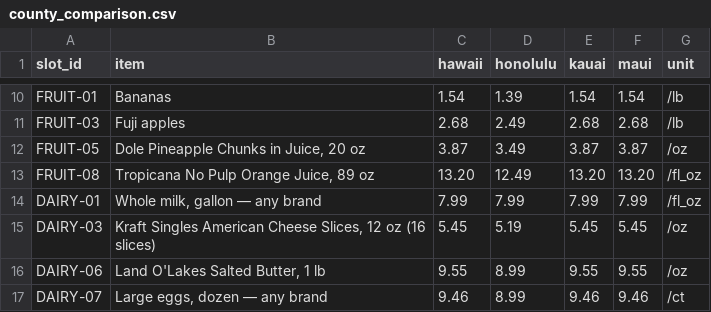
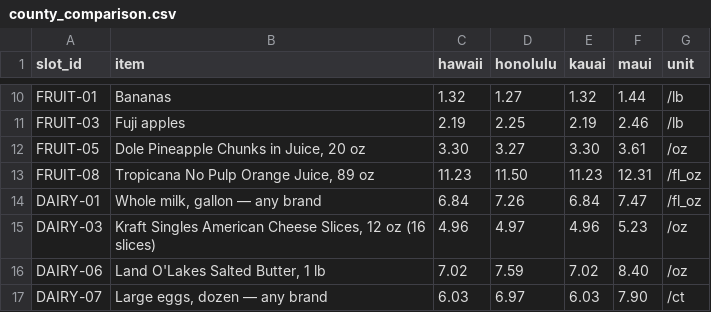
Before and after one commit to dtomkatsu/cost-of-living, a CSV file: data/output/county_comparison.csv, drawn as a sheet; only a part is shown, gaps mark what is left out; the diff covers the shown part only; the diff names each change by its address in the sheet, - before the commit and + after, or states it on an @@ line.

```diff
--- a/data/output/county_comparison.csv
+++ b/data/output/county_comparison.csv
-C10 (hawaii): 1.54
+C10 (hawaii): 1.32
-D10 (honolulu): 1.39
+D10 (honolulu): 1.27
-E10 (kauai): 1.54
+E10 (kauai): 1.32
-F10 (maui): 1.54
+F10 (maui): 1.44
-C11 (hawaii): 2.68
+C11 (hawaii): 2.19
-D11 (honolulu): 2.49
+D11 (honolulu): 2.25
-E11 (kauai): 2.68
+E11 (kauai): 2.19
-F11 (maui): 2.68
+F11 (maui): 2.46
-C12 (hawaii): 3.87
+C12 (hawaii): 3.30
-D12 (honolulu): 3.49
+D12 (honolulu): 3.27
-E12 (kauai): 3.87
+E12 (kauai): 3.30
-F12 (maui): 3.87
+F12 (maui): 3.61
-C13 (hawaii): 13.20
+C13 (hawaii): 11.23
-D13 (honolulu): 12.49
+D13 (honolulu): 11.50
-E13 (kauai): 13.20
+E13 (kauai): 11.23
-F13 (maui): 13.20
+F13 (maui): 12.31
-C14 (hawaii): 7.99
+C14 (hawaii): 6.84
-D14 (honolulu): 7.99
+D14 (honolulu): 7.26
-E14 (kauai): 7.99
+E14 (kauai): 6.84
-F14 (maui): 7.99
+F14 (maui): 7.47
-C15 (hawaii): 5.45
+C15 (hawaii): 4.96
-D15 (honolulu): 5.19
+D15 (honolulu): 4.97
-E15 (kauai): 5.45
+E15 (kauai): 4.96
-F15 (maui): 5.45
+F15 (maui): 5.23
-C16 (hawaii): 9.55
+C16 (hawaii): 7.02
-D16 (honolulu): 8.99
+D16 (honolulu): 7.59
-E16 (kauai): 9.55
+E16 (kauai): 7.02
-F16 (maui): 9.55
+F16 (maui): 8.40
-C17 (hawaii): 9.46
+C17 (hawaii): 6.03
-D17 (honolulu): 8.99
+D17 (honolulu): 6.97
-E17 (kauai): 9.46
+E17 (kauai): 6.03
-F17 (maui): 9.46
+F17 (maui): 7.90
```
Also changed, not shown: 2 added rows, 2 removed rows and 72 edited cells elsewhere in this file, data/output/chain_comparison.csv, data/output/household_estimates.csv, 6 other files.
